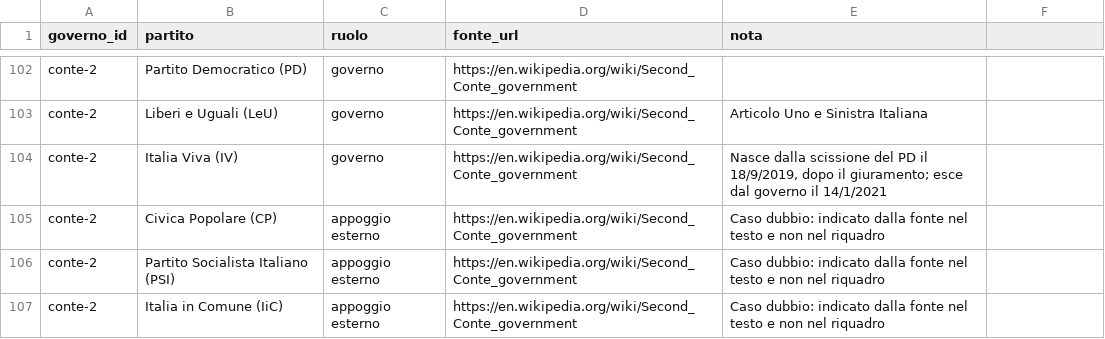
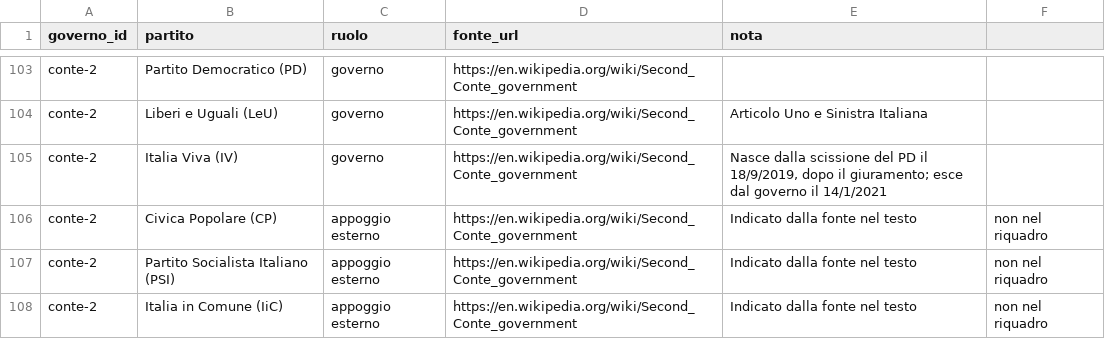
Before and after one commit to PeppeMoscato/archivio-leggi, a CSV file: ingest/archivio/governi_partiti.csv, drawn as a sheet; only a part is shown, gaps mark what is left out; the diff covers the shown part only.

```diff
--- a/ingest/archivio/governi_partiti.csv
+++ b/ingest/archivio/governi_partiti.csv
@@ -104,4 +105,4 @@ conte-2,Liberi e Uguali (LeU),governo,https://en.wikipedia.org/wiki/Second_Conte
 conte-2,Italia Viva (IV),governo,https://en.wikipedia.org/wiki/Second_Conte_government,"Nasce dalla scissione del PD il 18/9/2019, dopo il giuramento; esce dal governo il 14/1/2021"
-conte-2,Civica Popolare (CP),appoggio esterno,https://en.wikipedia.org/wiki/Second_Conte_government,Caso dubbio: indicato dalla fonte nel testo e non nel riquadro
-conte-2,Partito Socialista Italiano (PSI),appoggio esterno,https://en.wikipedia.org/wiki/Second_Conte_government,Caso dubbio: indicato dalla fonte nel testo e non nel riquadro
-conte-2,Italia in Comune (IiC),appoggio esterno,https://en.wikipedia.org/wiki/Second_Conte_government,Caso dubbio: indicato dalla fonte nel testo e non nel riquadro
+conte-2,Civica Popolare (CP),appoggio esterno,https://en.wikipedia.org/wiki/Second_Conte_government,Indicato dalla fonte nel testo, non nel riquadro
+conte-2,Partito Socialista Italiano (PSI),appoggio esterno,https://en.wikipedia.org/wiki/Second_Conte_government,Indicato dalla fonte nel testo, non nel riquadro
+conte-2,Italia in Comune (IiC),appoggio esterno,https://en.wikipedia.org/wiki/Second_Conte_government,Indicato dalla fonte nel testo, non nel riquadro
```
Also changed, not shown: 1 added row, 3 removed rows and 10 edited cells elsewhere in this file, 1 other file.
